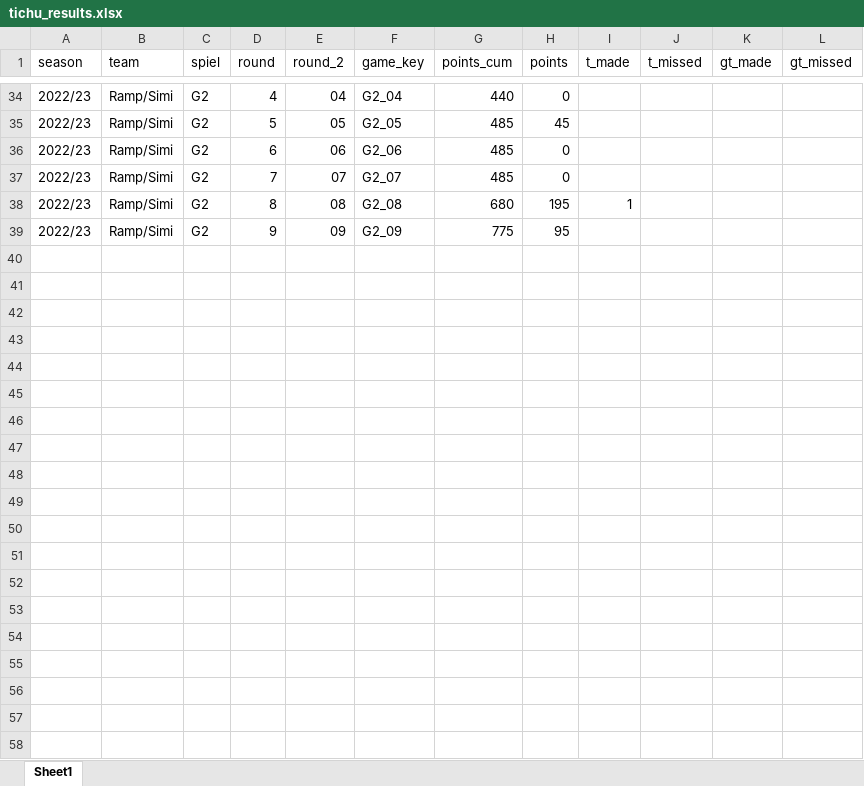
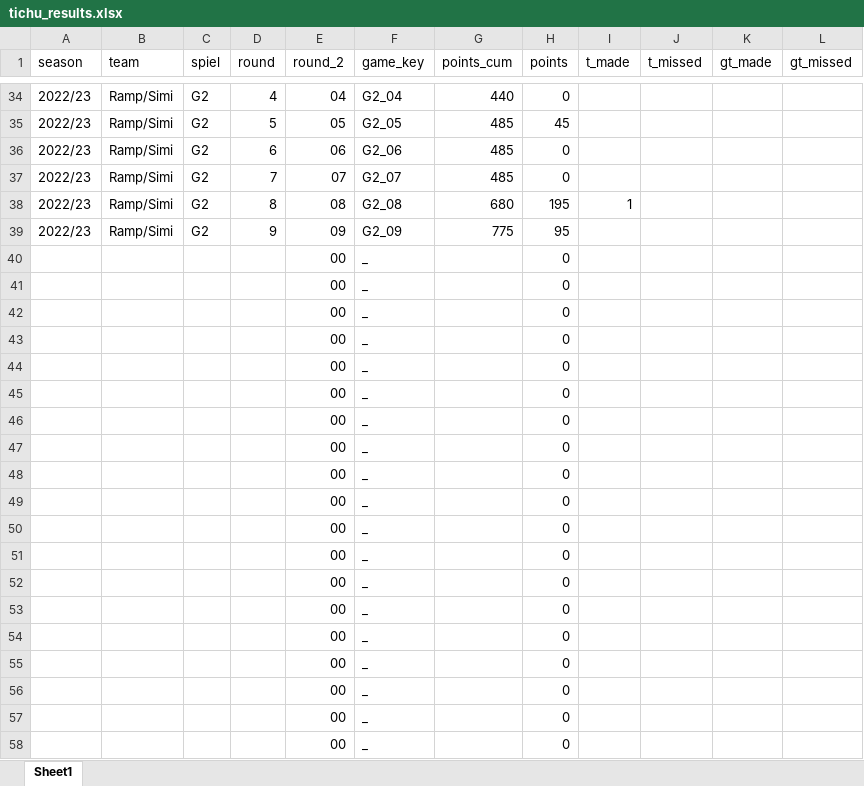
Before and after one commit to andreasruti/tichu, an Excel workbook: data/tichu_results.xlsx, sheet Sheet1, drawn as a sheet; only a part is shown, gaps mark what is left out; values as stored, in another font and other column widths than the file's, no cell formats; the diff covers the shown part only; the diff names each change by its address in the sheet, - before the commit and + after, or states it on an @@ line.

```diff
--- a/data/tichu_results.xlsx (sheet Sheet1)
+++ b/data/tichu_results.xlsx (sheet Sheet1)
+row 40:  |  |  |  | 00 | _ |  | 0
+row 41:  |  |  |  | 00 | _ |  | 0
+row 42:  |  |  |  | 00 | _ |  | 0
+row 43:  |  |  |  | 00 | _ |  | 0
+row 44:  |  |  |  | 00 | _ |  | 0
+row 45:  |  |  |  | 00 | _ |  | 0
+row 46:  |  |  |  | 00 | _ |  | 0
+row 47:  |  |  |  | 00 | _ |  | 0
+row 48:  |  |  |  | 00 | _ |  | 0
+row 49:  |  |  |  | 00 | _ |  | 0
+row 50:  |  |  |  | 00 | _ |  | 0
+row 51:  |  |  |  | 00 | _ |  | 0
+row 52:  |  |  |  | 00 | _ |  | 0
+row 53:  |  |  |  | 00 | _ |  | 0
+row 54:  |  |  |  | 00 | _ |  | 0
+row 55:  |  |  |  | 00 | _ |  | 0
+row 56:  |  |  |  | 00 | _ |  | 0
+row 57:  |  |  |  | 00 | _ |  | 0
+row 58:  |  |  |  | 00 | _ |  | 0
```
Also changed, not shown: 227 added rows elsewhere in this sheet, cell formats, 1 other file.
